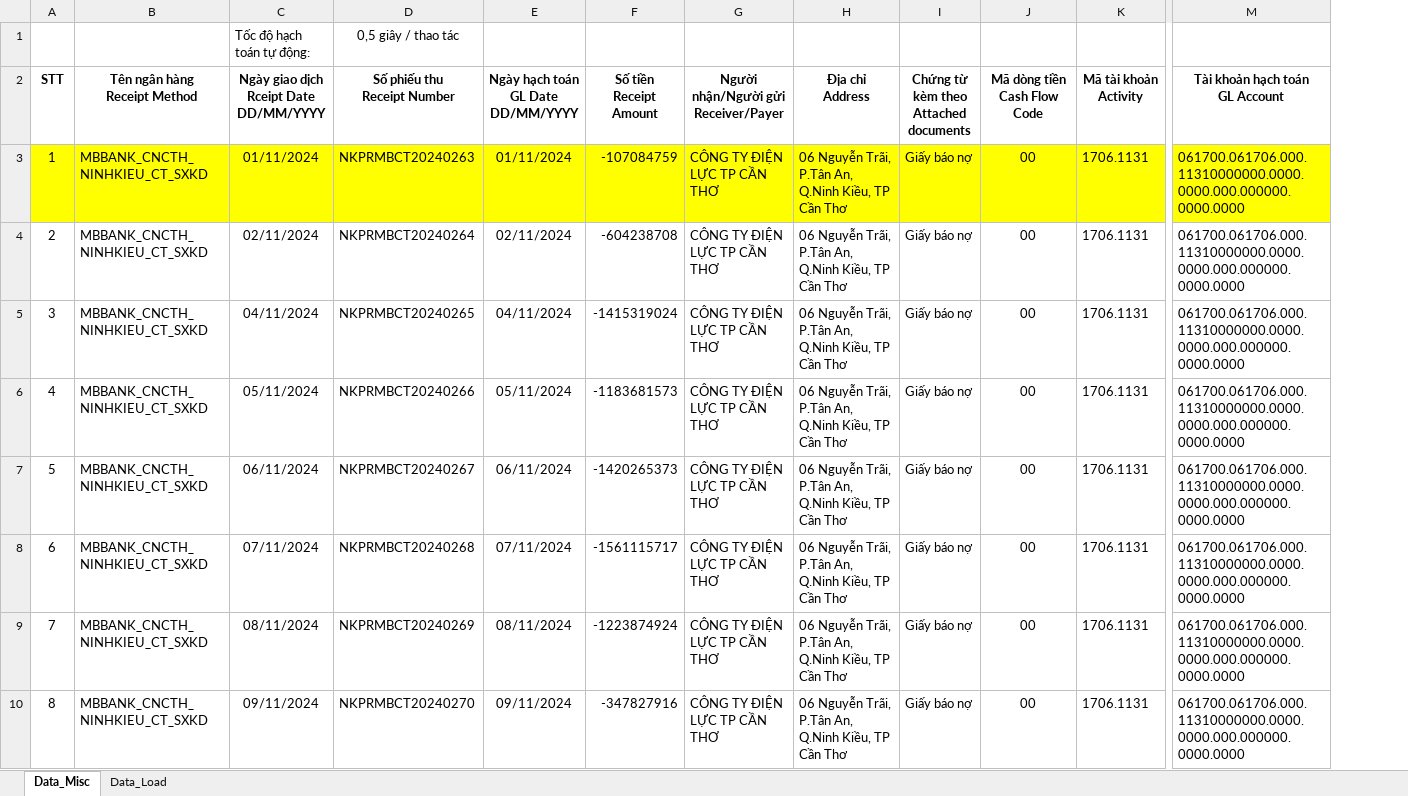
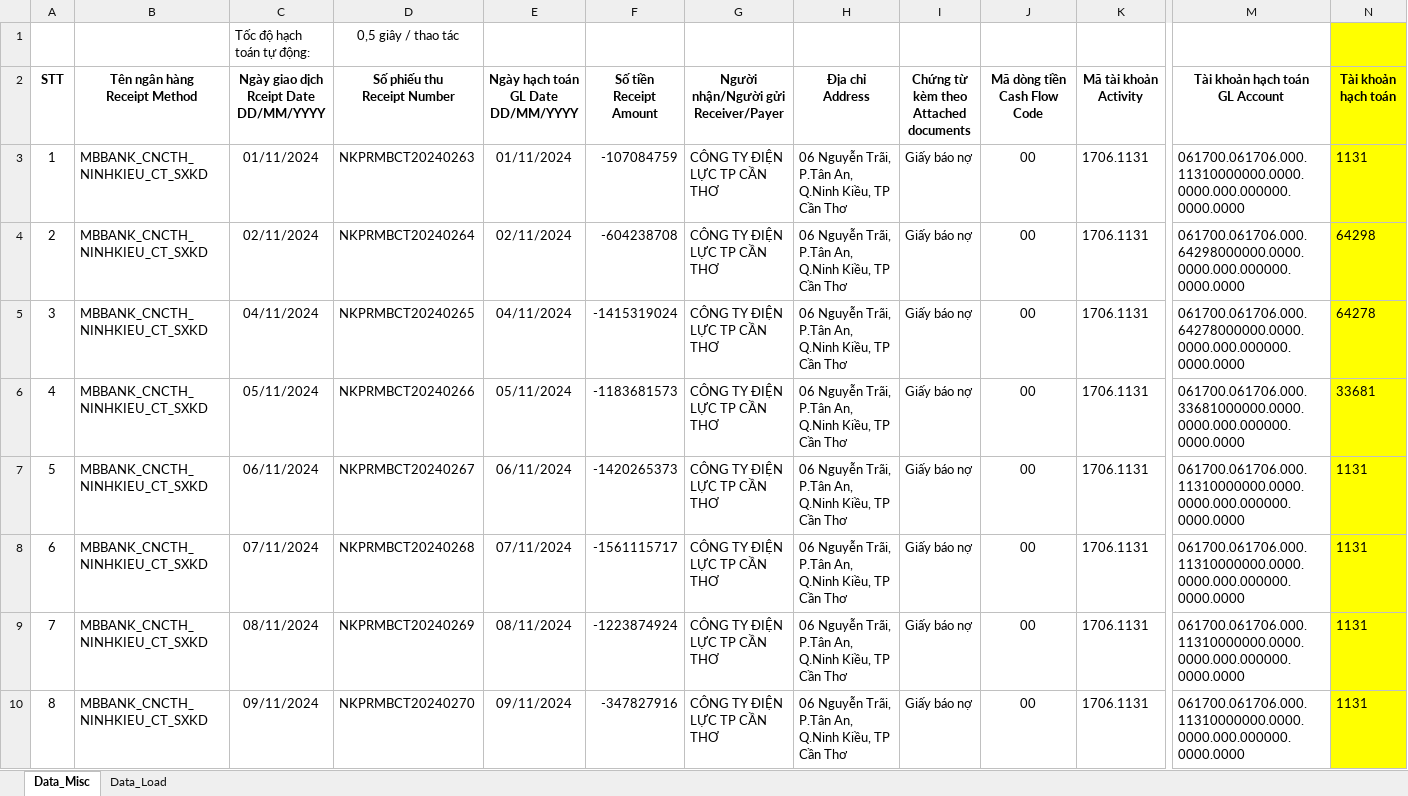
Before and after one commit to ntnang/receipt-tax-code-extractor, an Excel workbook: data.xlsx, sheet Data_Misc, drawn as a sheet; only a part is shown, gaps mark what is left out; values as stored, in another font and other column widths than the file's, no borders; the diff covers the shown part only; the diff names each change by its address in the sheet, - before the commit and + after, or states it on an @@ line.

Commit message:
fix wrong receipt start index and add debt accounts

```diff
--- a/data.xlsx (sheet Data_Misc)
+++ b/data.xlsx (sheet Data_Misc)
+column N (Tài khoản hạch toán), rows 3-10: 1131 | 64298 | 64278 | 33681 | 1131 | 1131 | 1131 | 1131
-A3:M3 fill: #FFFF00
+A3:M3 fill: none
-M4 (Tài khoản hạch toán GL Account): 061700.061706.000.11310000000.0000.0000.000.000000.0000.0000
+M4 (Tài khoản hạch toán GL Account): 061700.061706.000.64298000000.0000.0000.000.000000.0000.0000
-M5 (Tài khoản hạch toán GL Account): 061700.061706.000.11310000000.0000.0000.000.000000.0000.0000
+M5 (Tài khoản hạch toán GL Account): 061700.061706.000.64278000000.0000.0000.000.000000.0000.0000
-M6 (Tài khoản hạch toán GL Account): 061700.061706.000.11310000000.0000.0000.000.000000.0000.0000
+M6 (Tài khoản hạch toán GL Account): 061700.061706.000.33681000000.0000.0000.000.000000.0000.0000
```
Also changed, not shown: cell formats elsewhere in this sheet, sheet Data_Load, 1 other file.
